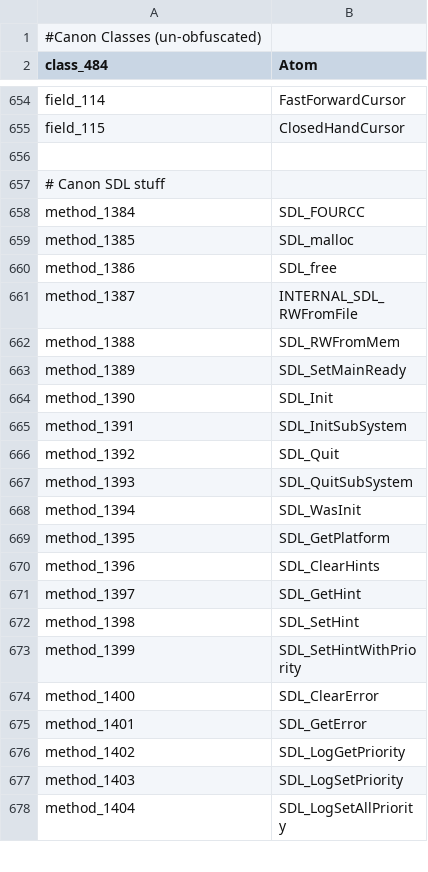
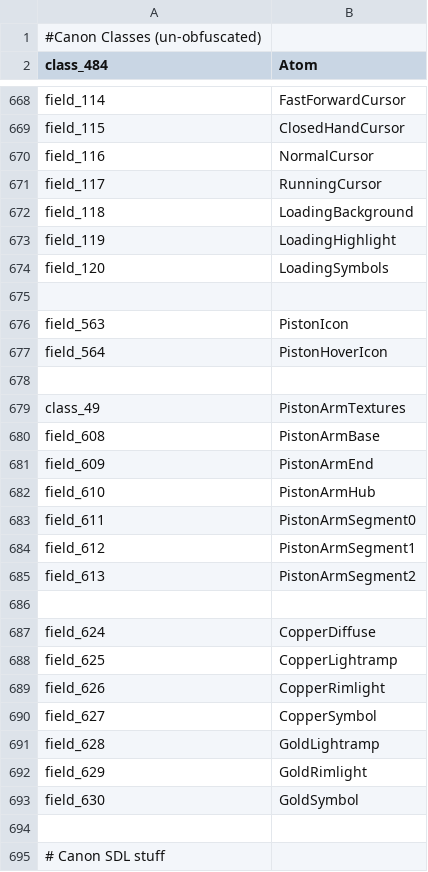
Before and after one commit to l-Luna/Opus-Modded, a CSV file: mappings.csv, drawn as a sheet; only a part is shown, gaps mark what is left out; the shorter side is filled out with more unchanged rows; the diff covers the shown part only.

Commit message:
cleanup // more mappings

```diff
--- a/mappings.csv
+++ b/mappings.csv
@@ -655,2 +669,26 @@ field_114,FastForwardCursor
 field_115,ClosedHandCursor
+field_116,NormalCursor
+field_117,RunningCursor
+field_118,LoadingBackground
+field_119,LoadingHighlight
+field_120,LoadingSymbols
+
+field_563,PistonIcon
+field_564,PistonHoverIcon
+
+class_49,PistonArmTextures
+field_608,PistonArmBase
+field_609,PistonArmEnd
+field_610,PistonArmHub
+field_611,PistonArmSegment0
+field_612,PistonArmSegment1
+field_613,PistonArmSegment2
+
+field_624,CopperDiffuse
+field_625,CopperLightramp
+field_626,CopperRimlight
+field_627,CopperSymbol
+field_628,GoldLightramp
+field_629,GoldRimlight
+field_630,GoldSymbol
 
```
Also changed, not shown: 14 added rows elsewhere in this file, 4 other files.
